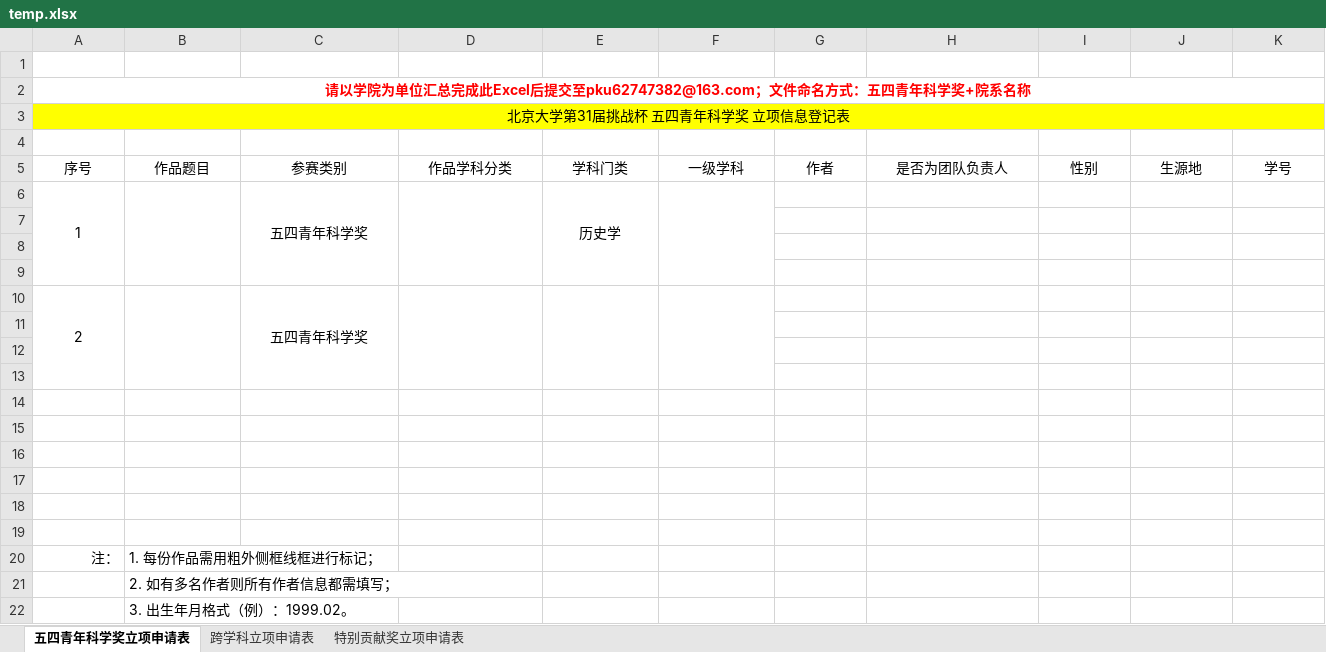
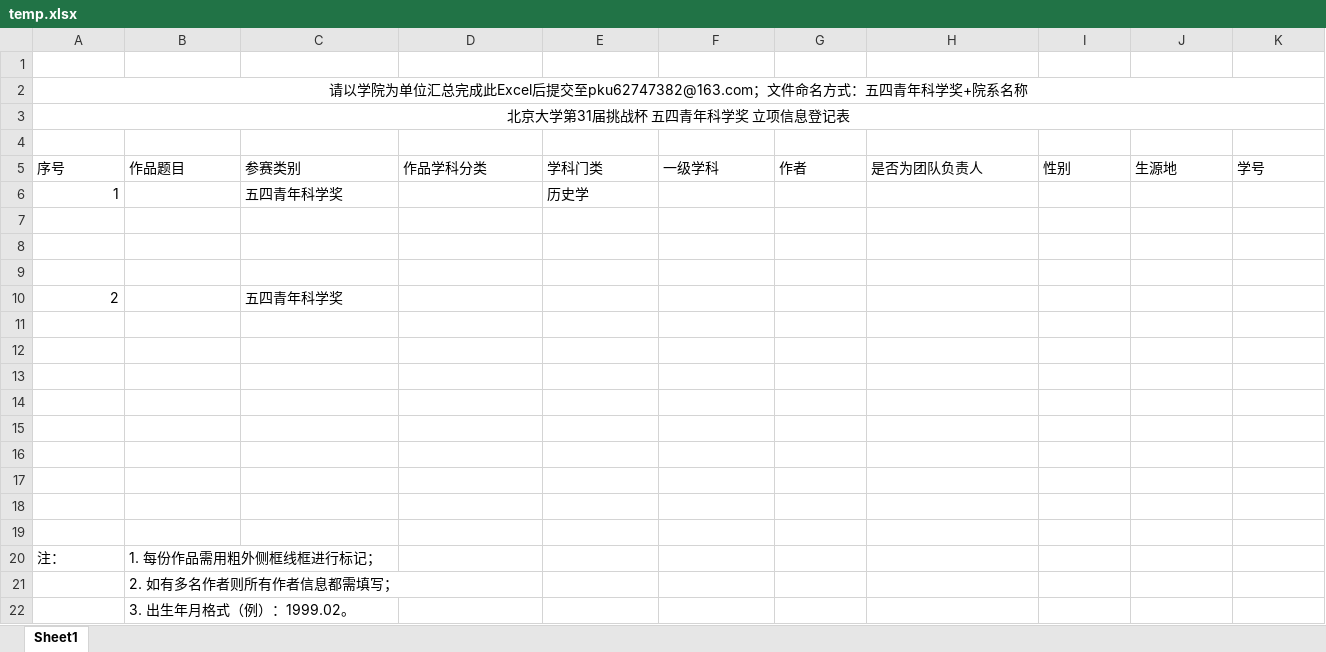
Before and after one commit to Alex-SYZ1/Excelerate_backend_original_code, an Excel workbook: tmp/temp.xlsx, sheet Sheet1, drawn as a sheet; only a part is shown; values as stored, in another font and other column widths than the file's, no borders; the diff covers the shown part only; the diff names each change by its address in the sheet, - before the commit and + after, or states it on an @@ line.

```diff
--- a/tmp/temp.xlsx (sheet Sheet1)
+++ b/tmp/temp.xlsx (sheet Sheet1)
-sheet tab: 五四青年科学奖立项申请表
+sheet tab: Sheet1
-sheet tab: 跨学科立项申请表
-sheet tab: 特别贡献奖立项申请表
@@ A2 bold: on → off, text colour: #FF0000 → black @@
-A3 fill: #FFFF00
+A3 fill: none
-A5:K5 alignment: center
+A5:K5 alignment: left
-A6 alignment: center
+A6 alignment: right
-A6:A9 merged
-B6:B9 merged
-C6 alignment: center
+C6 alignment: left
-C6:C9 merged
-D6:D9 merged
-E6 alignment: center
+E6 alignment: left
-E6:E9 merged
-F6:F9 merged
-A10 alignment: center
+A10 alignment: right
-A10:A13 merged
-B10:B13 merged
-C10 alignment: center
+C10 alignment: left
-C10:C13 merged
-D10:D13 merged
-E10:E13 merged
-F10:F13 merged
-A20 alignment: right
+A20 alignment: left
```
Also changed, not shown: cell formats elsewhere in this sheet, 17 other files.
